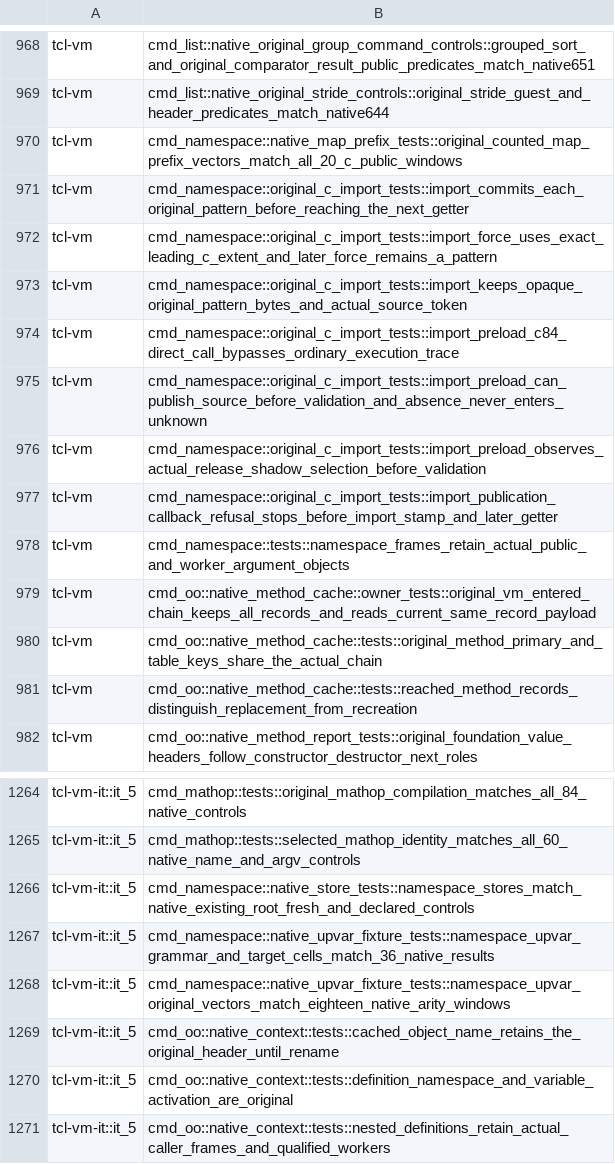
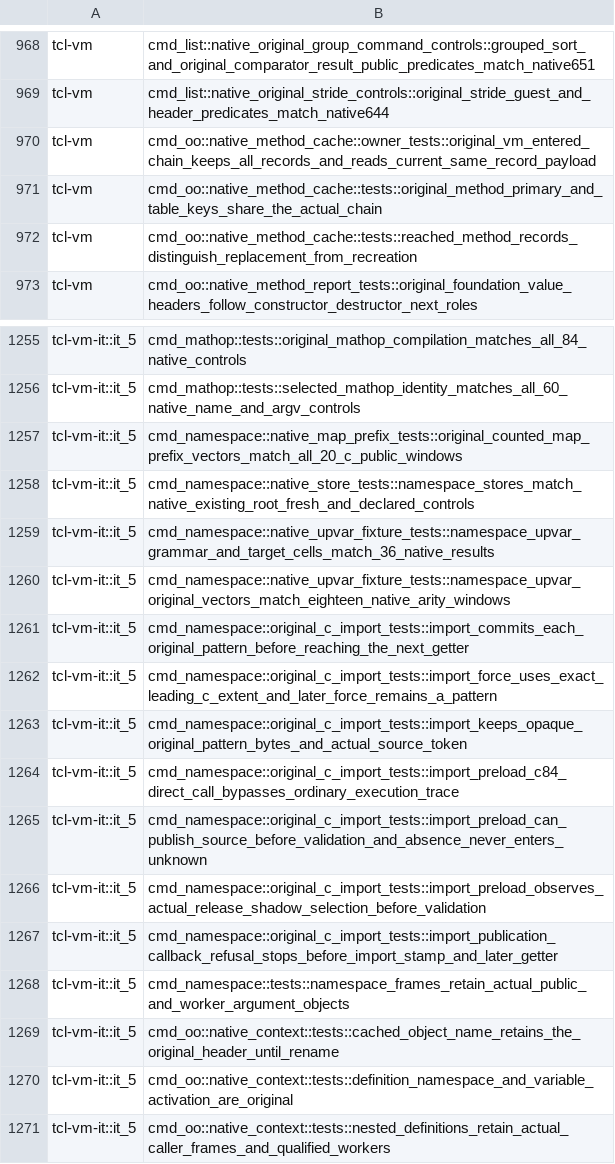
Before and after one commit to bitwisecook/tcl-lsp, a TSV file: scripts/dev/rust-heavy-tests.tsv, drawn as a sheet; only a part is shown, gaps mark what is left out; removed rows and columns are numbered as before the commit, all else as after; the diff names each change by its address in the sheet, - before the commit and + after, or states it on an @@ line.

Commit message:
Keep relocated namespace checks in the heavy test tier

```diff
--- a/scripts/dev/rust-heavy-tests.tsv
+++ b/scripts/dev/rust-heavy-tests.tsv
-row 970: tcl-vm | cmd_namespace::native_map_prefix_tests::original_counted_map_prefix_vectors_match_all_20_c_public_windows
-row 971: tcl-vm | cmd_namespace::original_c_import_tests::import_commits_each_original_pattern_before_reaching_the_next_getter
-row 972: tcl-vm | cmd_namespace::original_c_import_tests::import_force_uses_exact_leading_c_extent_and_later_force_remains_a_pattern
-row 973: tcl-vm | cmd_namespace::original_c_import_tests::import_keeps_opaque_original_pattern_bytes_and_actual_source_token
-row 974: tcl-vm | cmd_namespace::original_c_import_tests::import_preload_c84_direct_call_bypasses_ordinary_execution_trace
-row 975: tcl-vm | cmd_namespace::original_c_import_tests::import_preload_can_publish_source_before_validation_and_absence_never_enters_unknown
-row 976: tcl-vm | cmd_namespace::original_c_import_tests::import_preload_observes_actual_release_shadow_selection_before_validation
-row 977: tcl-vm | cmd_namespace::original_c_import_tests::import_publication_callback_refusal_stops_before_import_stamp_and_later_getter
-row 978: tcl-vm | cmd_namespace::tests::namespace_frames_retain_actual_public_and_worker_argument_objects
+row 1257: tcl-vm-it::it_5 | cmd_namespace::native_map_prefix_tests::original_counted_map_prefix_vectors_match_all_20_c_public_windows
+row 1261: tcl-vm-it::it_5 | cmd_namespace::original_c_import_tests::import_commits_each_original_pattern_before_reaching_the_next_getter
+row 1262: tcl-vm-it::it_5 | cmd_namespace::original_c_import_tests::import_force_uses_exact_leading_c_extent_and_later_force_remains_a_pattern
+row 1263: tcl-vm-it::it_5 | cmd_namespace::original_c_import_tests::import_keeps_opaque_original_pattern_bytes_and_actual_source_token
+row 1264: tcl-vm-it::it_5 | cmd_namespace::original_c_import_tests::import_preload_c84_direct_call_bypasses_ordinary_execution_trace
+row 1265: tcl-vm-it::it_5 | cmd_namespace::original_c_import_tests::import_preload_can_publish_source_before_validation_and_absence_never_enters_unknown
+row 1266: tcl-vm-it::it_5 | cmd_namespace::original_c_import_tests::import_preload_observes_actual_release_shadow_selection_before_validation
+row 1267: tcl-vm-it::it_5 | cmd_namespace::original_c_import_tests::import_publication_callback_refusal_stops_before_import_stamp_and_later_getter
+row 1268: tcl-vm-it::it_5 | cmd_namespace::tests::namespace_frames_retain_actual_public_and_worker_argument_objects
```
